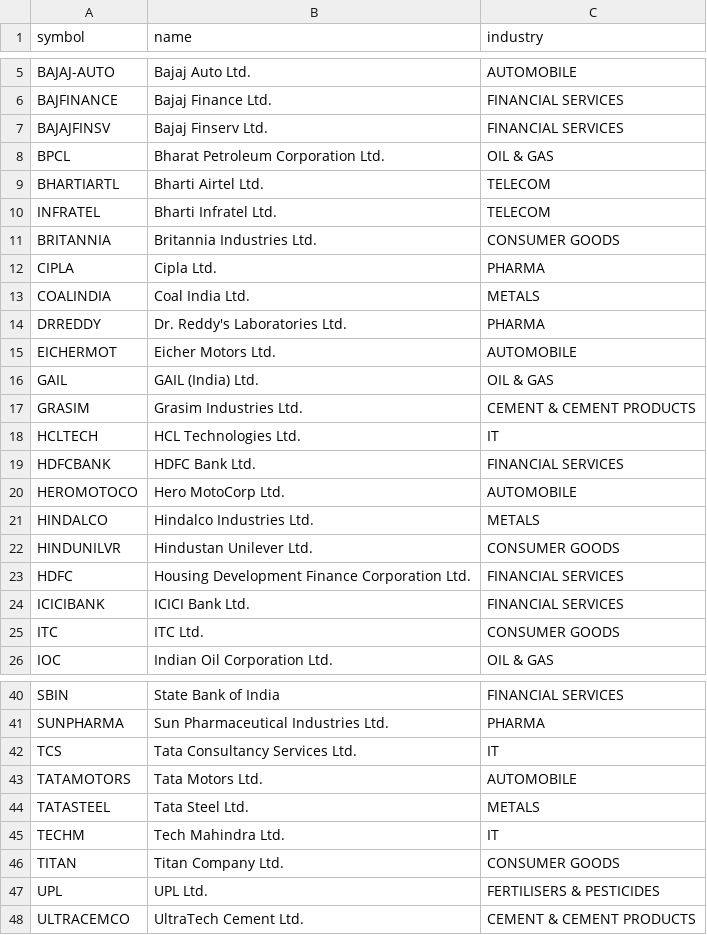
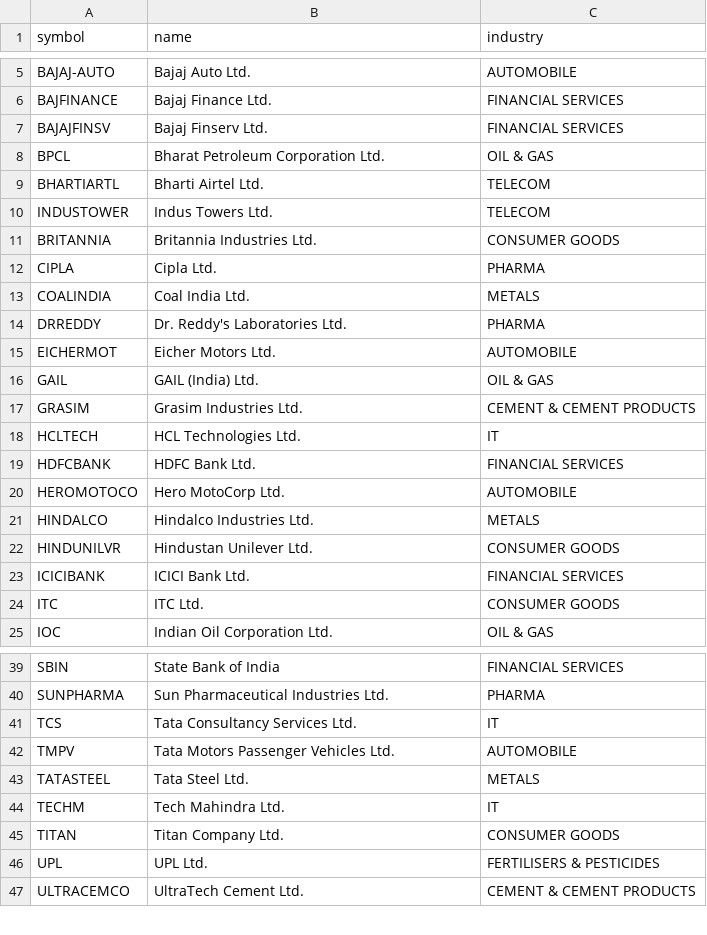
Before and after one commit to madhavgoswami93/equities_trading_bot, a CSV file: data/universes/nifty50.csv, drawn as a sheet; only a part is shown, gaps mark what is left out.

```diff
--- a/data/universes/nifty50.csv
+++ b/data/universes/nifty50.csv
@@ -9,3 +9,3 @@ BPCL,Bharat Petroleum Corporation Ltd.,OIL & GAS
 BHARTIARTL,Bharti Airtel Ltd.,TELECOM
-INFRATEL,Bharti Infratel Ltd.,TELECOM
+INDUSTOWER,Indus Towers Ltd.,TELECOM
 BRITANNIA,Britannia Industries Ltd.,CONSUMER GOODS
@@ -22,3 +22,2 @@ HINDALCO,Hindalco Industries Ltd.,METALS
 HINDUNILVR,Hindustan Unilever Ltd.,CONSUMER GOODS
-HDFC,Housing Development Finance Corporation Ltd.,FINANCIAL SERVICES
 ICICIBANK,ICICI Bank Ltd.,FINANCIAL SERVICES
@@ -42,3 +41,3 @@ SUNPHARMA,Sun Pharmaceutical Industries Ltd.,PHARMA
 TCS,Tata Consultancy Services Ltd.,IT
-TATAMOTORS,Tata Motors Ltd.,AUTOMOBILE
+TMPV,Tata Motors Passenger Vehicles Ltd.,AUTOMOBILE
 TATASTEEL,Tata Steel Ltd.,METALS
```
Also changed, not shown: 22 other files.
